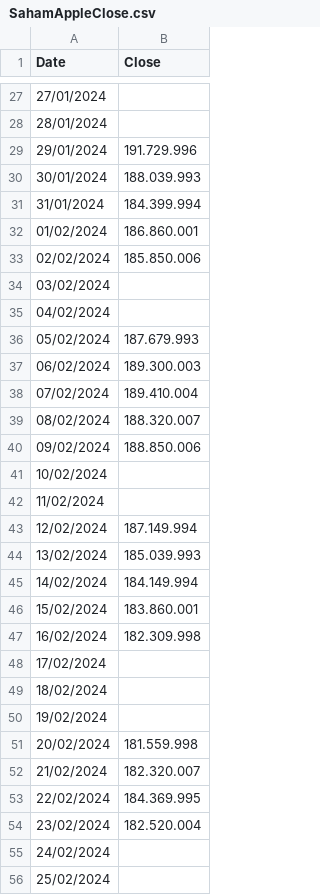
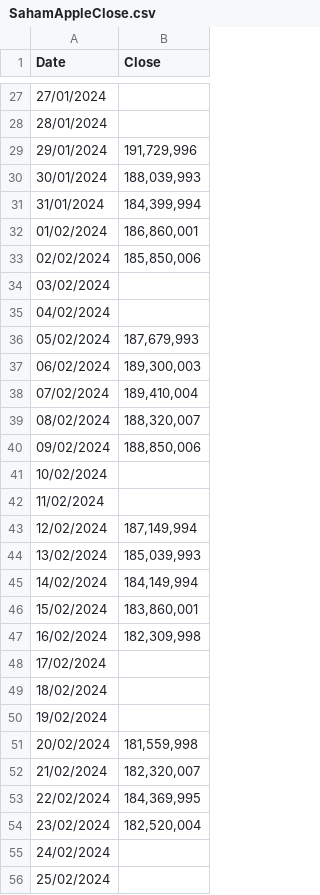
Before and after one commit to irenabeltarina/data-saham-apple, a CSV file: SahamAppleClose.csv, drawn as a sheet; only a part is shown, gaps mark what is left out; the diff covers the shown part only.

```diff
--- a/SahamAppleClose.csv
+++ b/SahamAppleClose.csv
@@ -28,21 +28,21 @@
 28/01/2024;
-29/01/2024;191.729.996
-30/01/2024;188.039.993
-31/01/2024;184.399.994
-01/02/2024;186.860.001
-02/02/2024;185.850.006
+29/01/2024;191,729,996
+30/01/2024;188,039,993
+31/01/2024;184,399,994
+01/02/2024;186,860,001
+02/02/2024;185,850,006
 03/02/2024;
 04/02/2024;
-05/02/2024;187.679.993
-06/02/2024;189.300.003
-07/02/2024;189.410.004
-08/02/2024;188.320.007
-09/02/2024;188.850.006
+05/02/2024;187,679,993
+06/02/2024;189,300,003
+07/02/2024;189,410,004
+08/02/2024;188,320,007
+09/02/2024;188,850,006
 10/02/2024;
 11/02/2024;
-12/02/2024;187.149.994
-13/02/2024;185.039.993
-14/02/2024;184.149.994
-15/02/2024;183.860.001
-16/02/2024;182.309.998
+12/02/2024;187,149,994
+13/02/2024;185,039,993
+14/02/2024;184,149,994
+15/02/2024;183,860,001
+16/02/2024;182,309,998
 17/02/2024;
@@ -50,6 +50,6 @@
 19/02/2024;
-20/02/2024;181.559.998
-21/02/2024;182.320.007
-22/02/2024;184.369.995
-23/02/2024;182.520.004
+20/02/2024;181,559,998
+21/02/2024;182,320,007
+22/02/2024;184,369,995
+23/02/2024;182,520,004
 24/02/2024;
```
Also changed, not shown: 64 edited cells elsewhere in this file.
